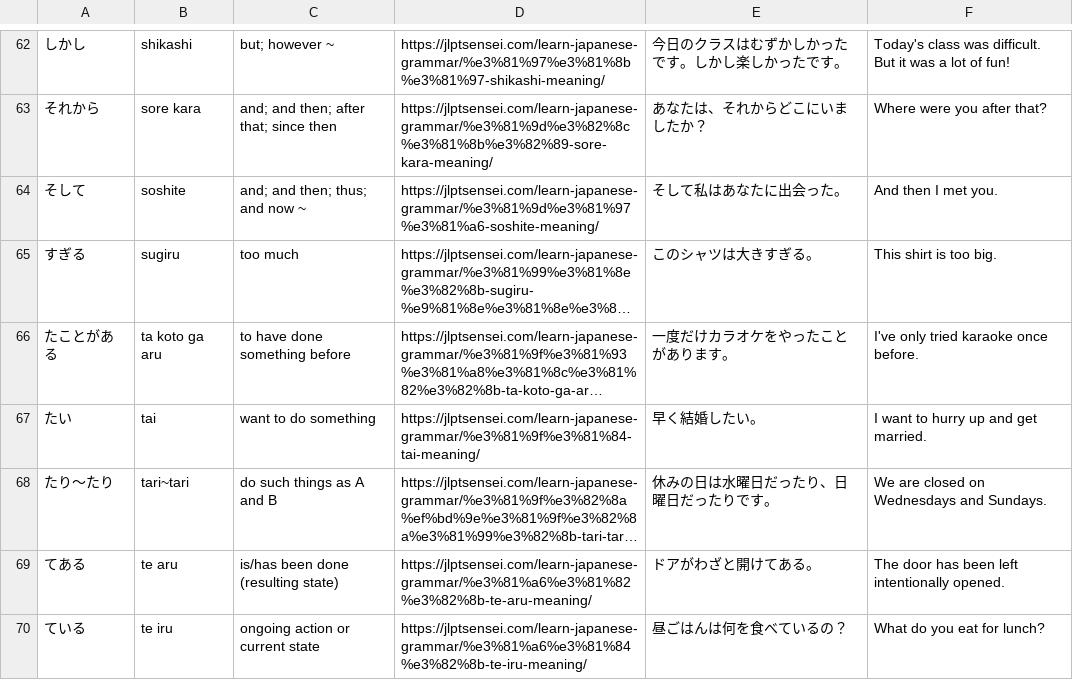
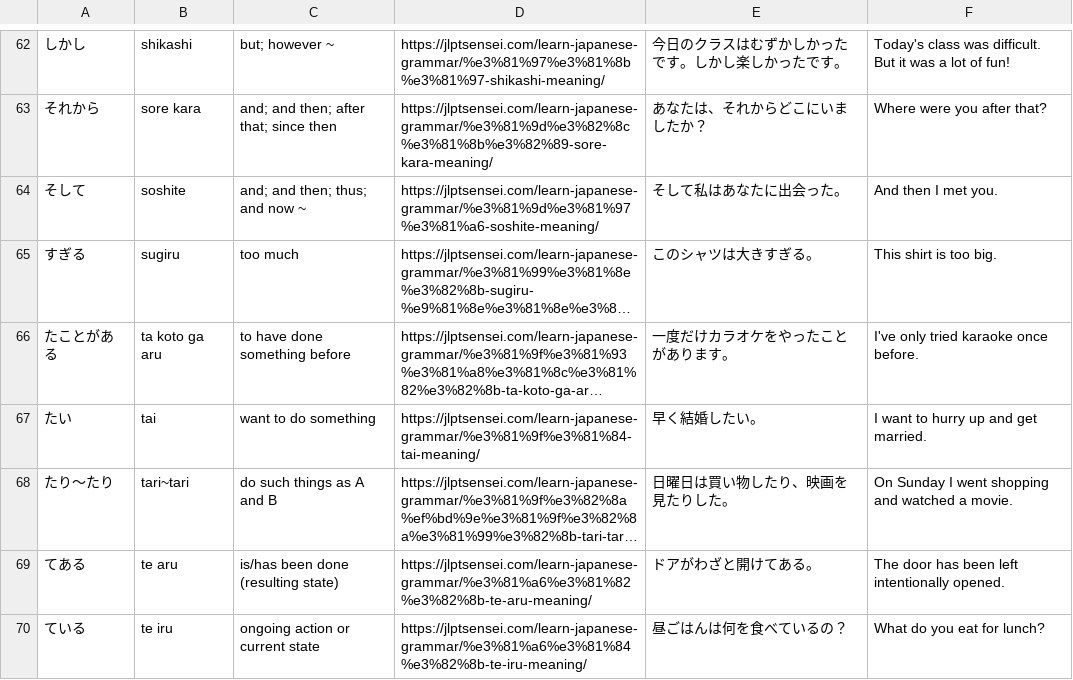
Before and after one commit to Zhariel/zhariel.github.io, a CSV file: vocab/grammar/n5.csv, drawn as a sheet; only a part is shown, gaps mark what is left out; long unchanged cells end in …; the diff names each change by its address in the sheet, - before the commit and + after, or states it on an @@ line.

Commit message:
grammar

```diff
--- a/vocab/grammar/n5.csv
+++ b/vocab/grammar/n5.csv
-E68: 休みの日は水曜日だったり、日曜日だったりです。
+E68: 日曜日は買い物したり、映画を見たりした。
-F68: We are closed on Wednesdays and Sundays.
+F68: On Sunday I went shopping and watched a movie.
```
